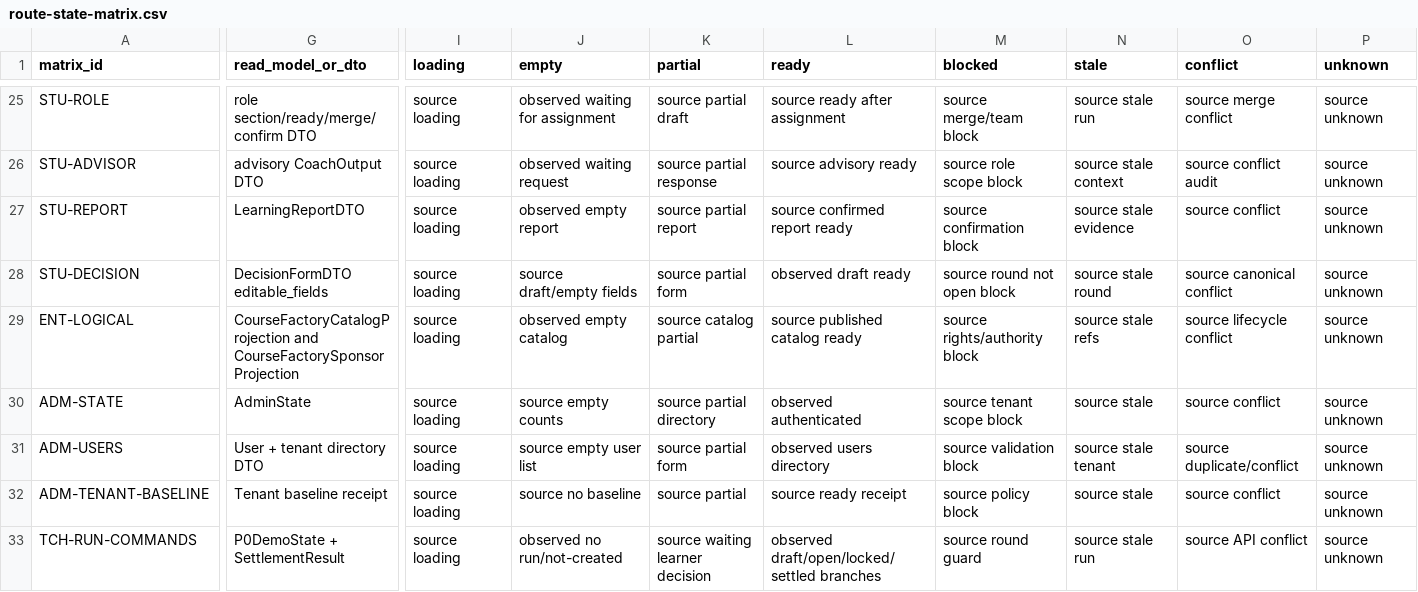
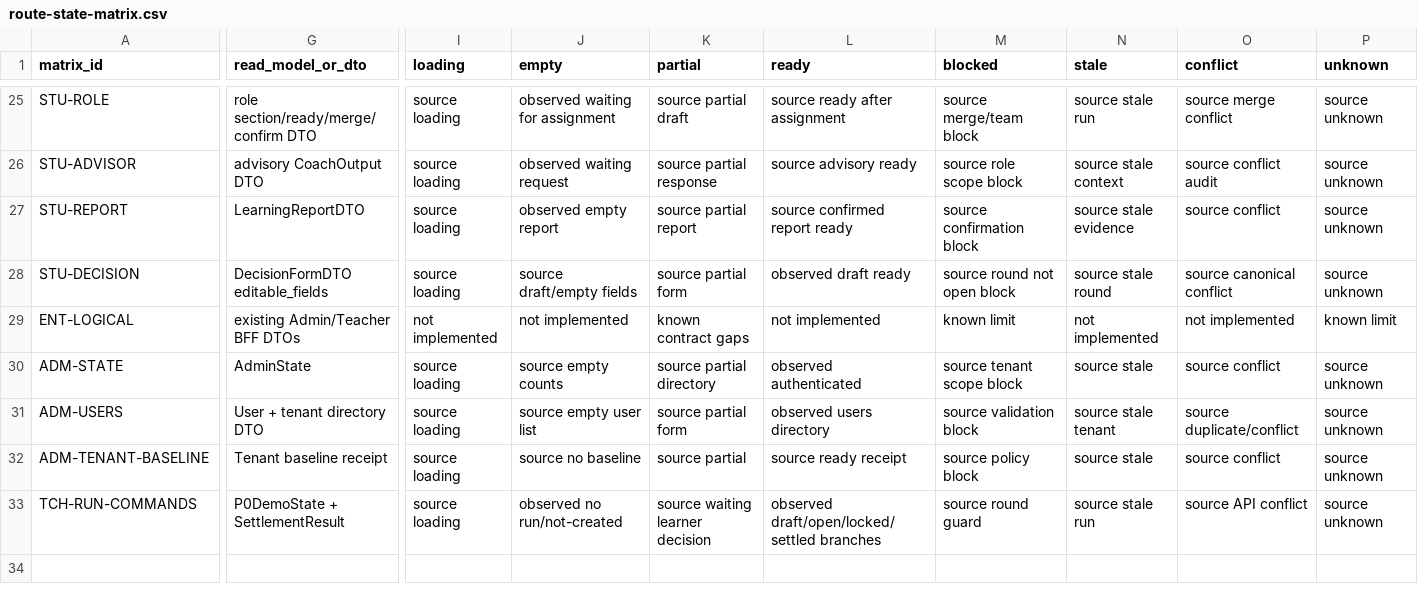
Before and after one commit to qidianzhiku/SimWar, a CSV file: docs/design/ui-refoundation/route-state-matrix.csv, drawn as a sheet; only a part is shown, gaps mark what is left out; the diff covers the shown part only; the diff names each change by its address in the sheet, - before the commit and + after, or states it on an @@ line.

```diff
--- a/docs/design/ui-refoundation/route-state-matrix.csv
+++ b/docs/design/ui-refoundation/route-state-matrix.csv
-G29 (read_model_or_dto): CourseFactoryCatalogProjection and CourseFactorySponsorProjection
+G29 (read_model_or_dto): existing Admin/Teacher BFF DTOs
-I29 (loading): source loading
+I29 (loading): not implemented
-J29 (empty): observed empty catalog
+J29 (empty): not implemented
-K29 (partial): source catalog partial
+K29 (partial): known contract gaps
-L29 (ready): source published catalog ready
+L29 (ready): not implemented
-M29 (blocked): source rights/authority block
+M29 (blocked): known limit
-N29 (stale): source stale refs
+N29 (stale): not implemented
-O29 (conflict): source lifecycle conflict
+O29 (conflict): not implemented
-P29 (unknown): source unknown
+P29 (unknown): known limit
```
Also changed, not shown: 8 edited cells elsewhere in this file.
